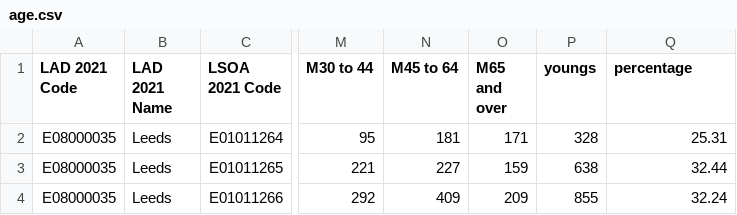
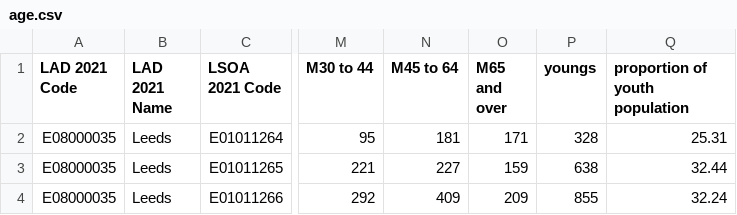
Before and after one commit to Q-SHI/GEOG5990M_assignment, a CSV file: age.csv, drawn as a sheet; only a part is shown, gaps mark what is left out; the diff names each change by its address in the sheet, - before the commit and + after, or states it on an @@ line.

```diff
--- a/age.csv
+++ b/age.csv
-Q1: percentage
+Q1: proportion of youth population
```
Also changed, not shown: crime_10_2021.csv.
